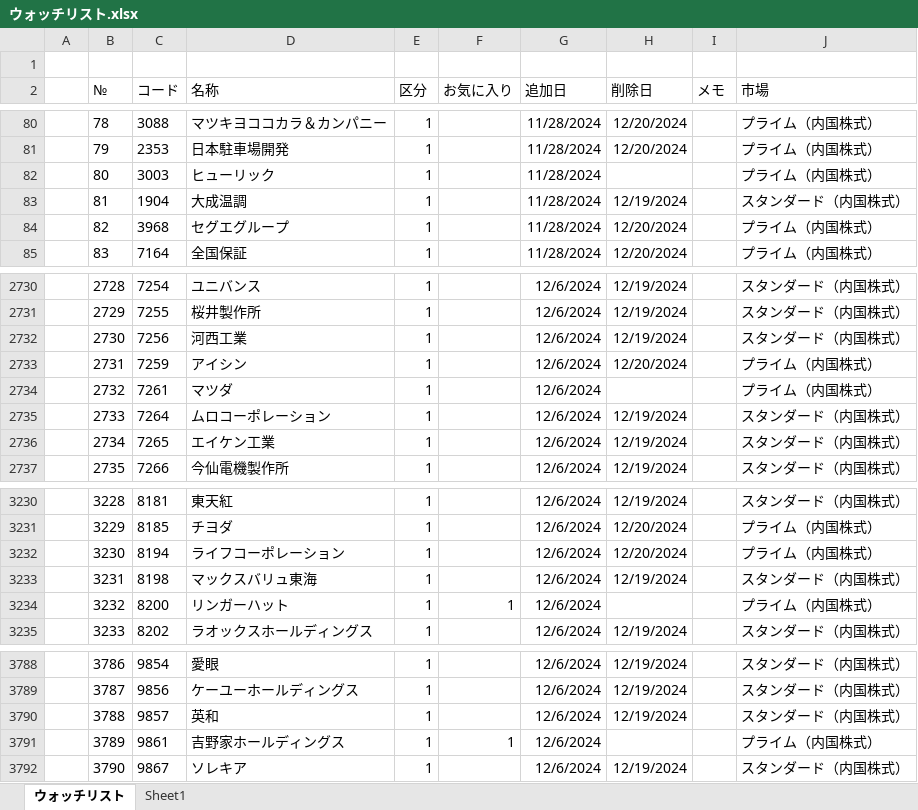
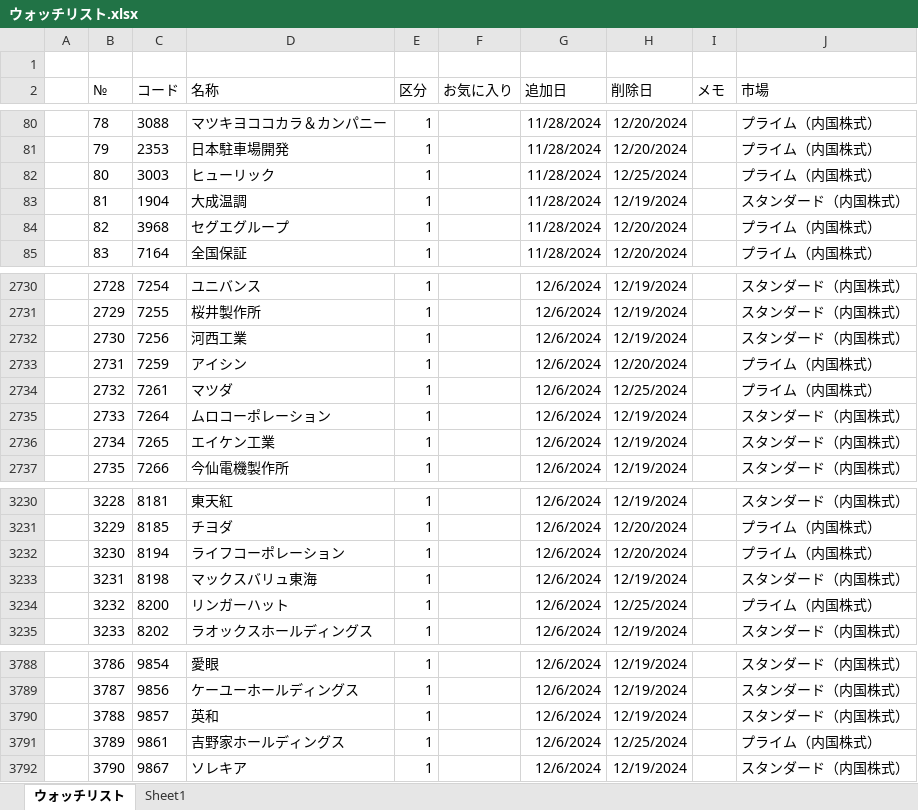
Before and after one commit to sadac23/OptimalTraderDraft, an Excel workbook: Doc/ウォッチリスト.xlsx, sheet ウォッチリスト, drawn as a sheet; only a part is shown, gaps mark what is left out; values as stored, in another font and other column widths than the file's, no borders; conditional formats not drawn; the diff covers the shown part only; the diff names each change by its address in the sheet, - before the commit and + after, or states it on an @@ line.

```diff
--- a/Doc/ウォッチリスト.xlsx (sheet ウォッチリスト)
+++ b/Doc/ウォッチリスト.xlsx (sheet ウォッチリスト)
-H82 (削除日): (empty)
+H82 (削除日): 12/25/2024
-H2734 (削除日): (empty)
+H2734 (削除日): 12/25/2024
-F3234 (お気に入り): 1
+F3234 (お気に入り): (empty)
-H3234 (削除日): (empty)
+H3234 (削除日): 12/25/2024
-F3791 (お気に入り): 1
+F3791 (お気に入り): (empty)
-H3791 (削除日): (empty)
+H3791 (削除日): 12/25/2024
```
Also changed, not shown: 12 edited cells elsewhere in this sheet, 6 other files.
